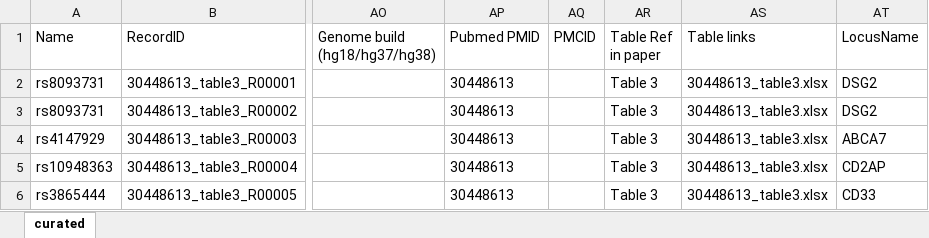
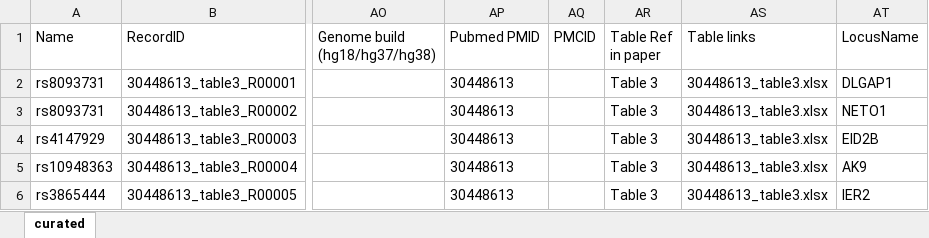
Before and after one commit to sherryfish321/advp_curator, an Excel workbook: harmonized_tables_advp/from_30448613_table3_v1.xlsx, sheet curated, drawn as a sheet; only a part is shown, gaps mark what is left out; values as stored, in another font and other column widths than the file's, no borders; the diff names each change by its address in the sheet, - before the commit and + after, or states it on an @@ line.

```diff
--- a/harmonized_tables_advp/from_30448613_table3_v1.xlsx (sheet curated)
+++ b/harmonized_tables_advp/from_30448613_table3_v1.xlsx (sheet curated)
-AT2 (LocusName): DSG2
+AT2 (LocusName): DLGAP1
-AT3 (LocusName): DSG2
+AT3 (LocusName): NETO1
-AT4 (LocusName): ABCA7
+AT4 (LocusName): EID2B
-AT5 (LocusName): CD2AP
+AT5 (LocusName): AK9
-AT6 (LocusName): CD33
+AT6 (LocusName): IER2
```
Also changed, not shown: table_from_link/30448613_table1.xlsx, table_from_link/30448613_table2.xlsx, 19 other files.
